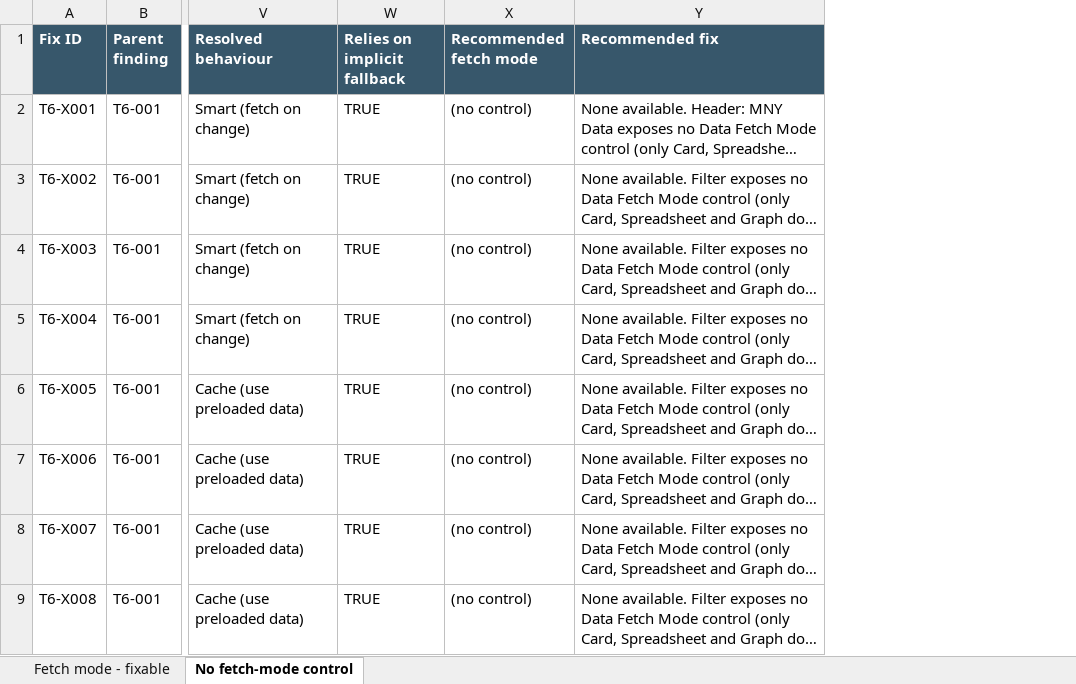
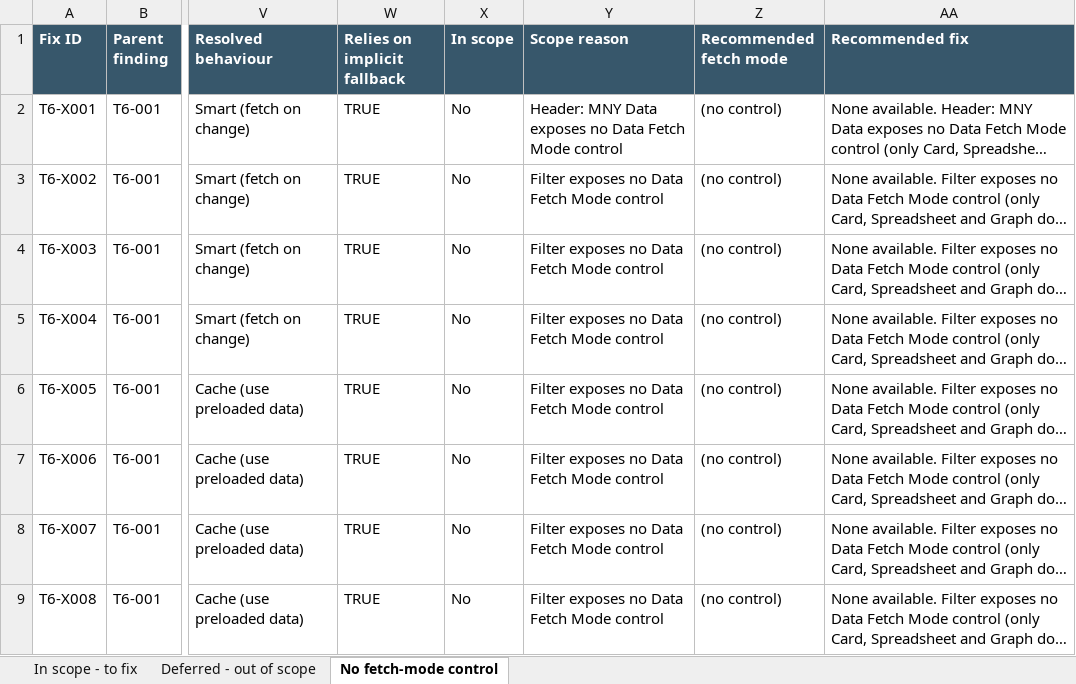
Before and after one commit to availabs/dms-template, an Excel workbook: src/themes/mny/design/reports/county-template-qa-t6-fetchmode.xlsx, sheet No fetch-mode control, drawn as a sheet; only a part is shown, gaps mark what is left out; long unchanged cells end in …; values as stored, in another font and other column widths than the file's, no borders; the diff names each change by its address in the sheet, - before the commit and + after, or states it on an @@ line.

```diff
--- a/src/themes/mny/design/reports/county-template-qa-t6-fetchmode.xlsx (sheet No fetch-mode control)
+++ b/src/themes/mny/design/reports/county-template-qa-t6-fetchmode.xlsx (sheet No fetch-mode control)
-sheet tab: Fetch mode - fixable
+sheet tab: In scope - to fix
+sheet tab: Deferred - out of scope
+column X (In scope), rows 2-9: all No
+column Y (Scope reason), rows 2-9: Header: MNY Data exposes no Data Fetch Mode control | Filter exposes no Data Fetch Mode control | Filter exposes no Data Fetch Mode control | Filter exposes no Data Fetch Mode control | Filter exposes no Data Fetch Mode control | Filter exposes no Data Fetch Mode control | Filter exposes no Data Fetch Mode control | Filter exposes no Data Fetch Mode control
```
Also changed, not shown: sheet In scope - to fix, 5 other files.
